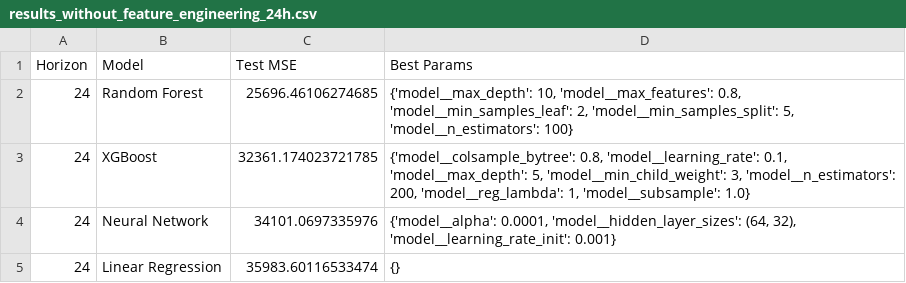
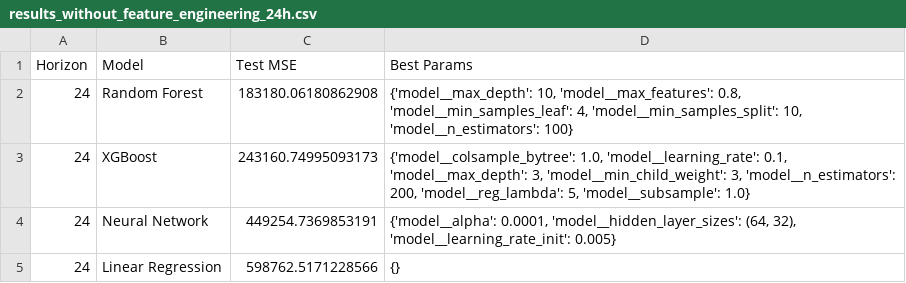
Before and after one commit to pbahde2/SupervisedLearning, a CSV file: results_without_feature_engineering_24h.csv, drawn as a sheet.

```diff
--- a/results_without_feature_engineering_24h.csv
+++ b/results_without_feature_engineering_24h.csv
@@ -1,5 +1,5 @@
 Horizon,Model,Test MSE,Best Params
-24,Random Forest,25696.46106274685,"{'model__max_depth': 10, 'model__max_features': 0.8, 'model__min_samples_leaf': 2, 'model__min_samples_split': 5, 'model__n_estimators': 100}"
-24,XGBoost,32361.174023721785,"{'model__colsample_bytree': 0.8, 'model__learning_rate': 0.1, 'model__max_depth': 5, 'model__min_child_weight': 3, 'model__n_estimators': 200, 'model__reg_lambda': 1, 'model__subsample': 1.0}"
-24,Neural Network,34101.0697335976,"{'model__alpha': 0.0001, 'model__hidden_layer_sizes': (64, 32), 'model__learning_rate_init': 0.001}"
-24,Linear Regression,35983.60116533474,{}
+24,Random Forest,183180.06180862908,"{'model__max_depth': 10, 'model__max_features': 0.8, 'model__min_samples_leaf': 4, 'model__min_samples_split': 10, 'model__n_estimators': 100}"
+24,XGBoost,243160.74995093173,"{'model__colsample_bytree': 1.0, 'model__learning_rate': 0.1, 'model__max_depth': 3, 'model__min_child_weight': 3, 'model__n_estimators': 200, 'model__reg_lambda': 5, 'model__subsample': 1.0}"
+24,Neural Network,449254.7369853191,"{'model__alpha': 0.0001, 'model__hidden_layer_sizes': (64, 32), 'model__learning_rate_init': 0.005}"
+24,Linear Regression,598762.5171228566,{}
```
Also changed, not shown: results_without_feature_engineering_1h.csv, 2 other files.
